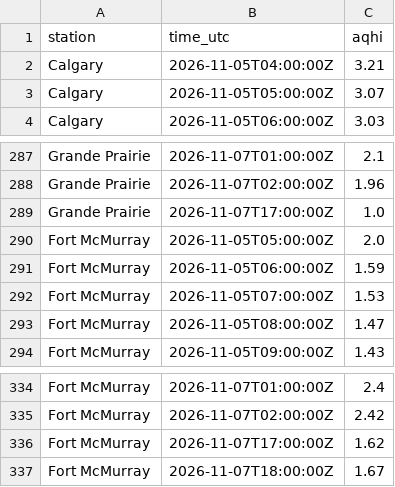
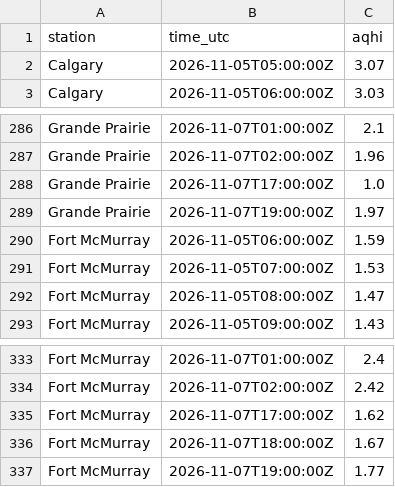
Before and after one commit to maymankhan1-web/alberta-air-quality-tracker, a CSV file: data/aqhi_recent.csv, drawn as a sheet; only a part is shown, gaps mark what is left out; removed rows and columns are numbered as before the commit, all else as after; the diff covers the shown part only; the diff names each change by its address in the sheet, - before the commit and + after, or states it on an @@ line.

```diff
--- a/data/aqhi_recent.csv
+++ b/data/aqhi_recent.csv
-row 2: Calgary | 2026-11-05T04:00:00Z | 3.21
-row 290: Fort McMurray | 2026-11-05T05:00:00Z | 2.0
+row 289: Grande Prairie | 2026-11-07T19:00:00Z | 1.97
+row 337: Fort McMurray | 2026-11-07T19:00:00Z | 1.77
```
Also changed, not shown: 5 added rows and 5 removed rows elsewhere in this file, 1 other file.
